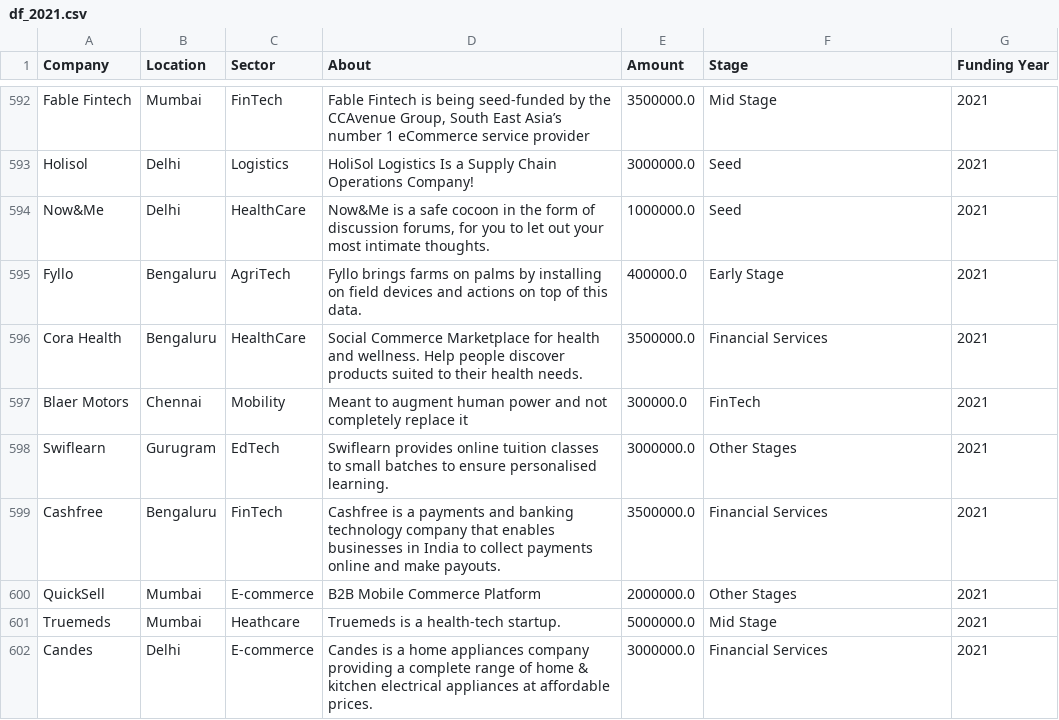
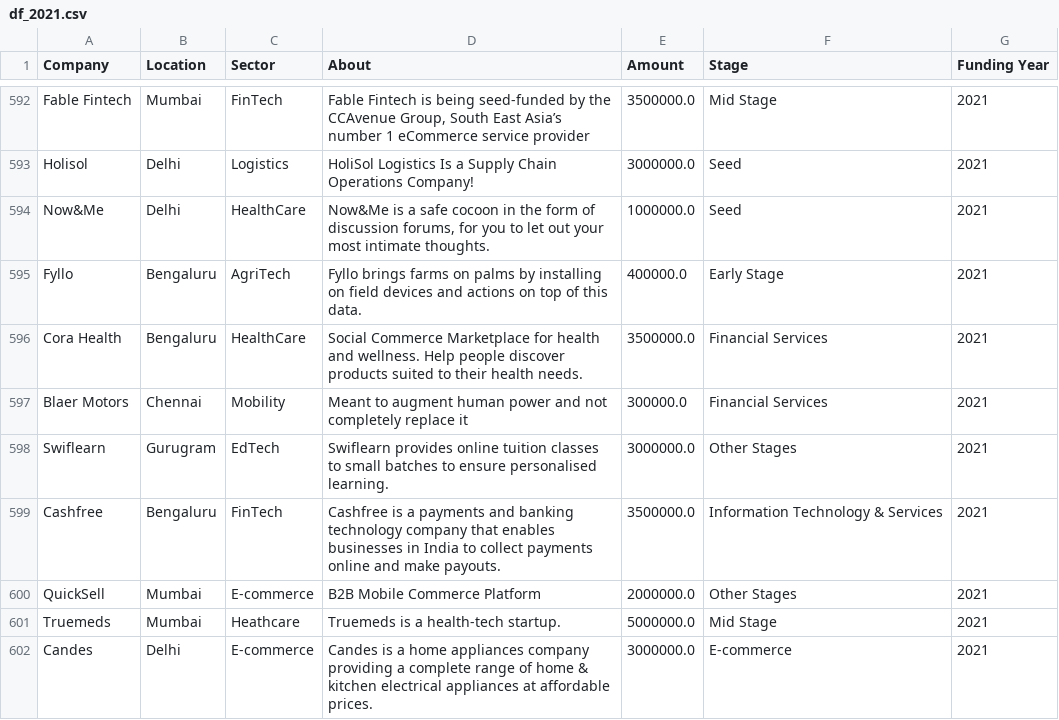
Before and after one commit to DzeBakuEso/stockholm_lp1_colla_project_sprint_1, a CSV file: df_2021.csv, drawn as a sheet; only a part is shown, gaps mark what is left out; the diff covers the shown part only.

```diff
--- a/df_2021.csv
+++ b/df_2021.csv
@@ -596,7 +596,7 @@ Fyllo,Bengaluru,AgriTech,Fyllo brings farms on palms by installing on field devi
 Cora Health,Bengaluru,HealthCare,Social Commerce Marketplace for health and wellness. Help people discover products suited to their health needs.,3500000.0,Financial Services,2021
-Blaer Motors,Chennai,Mobility,Meant to augment human power and not completely replace it,300000.0,FinTech,2021
+Blaer Motors,Chennai,Mobility,Meant to augment human power and not completely replace it,300000.0,Financial Services,2021
 Swiflearn,Gurugram,EdTech,Swiflearn provides online tuition classes to small batches to ensure personalised learning.,3000000.0,Other Stages,2021
-Cashfree,Bengaluru,FinTech,Cashfree is a payments and banking technology company that enables businesses in India to collect payments online and make payouts.,3500000.0,Financial Services,2021
+Cashfree,Bengaluru,FinTech,Cashfree is a payments and banking technology company that enables businesses in India to collect payments online and make payouts.,3500000.0,Information Technology & Services,2021
 QuickSell,Mumbai,E-commerce,B2B Mobile Commerce Platform,2000000.0,Other Stages,2021
 Truemeds,Mumbai,Heathcare,Truemeds is a health-tech startup.,5000000.0,Mid Stage,2021
-Candes,Delhi,E-commerce,Candes is a home appliances company providing a complete range of home & kitchen electrical appliances at affordable prices.,3000000.0,Financial Services,2021
+Candes,Delhi,E-commerce,Candes is a home appliances company providing a complete range of home & kitchen electrical appliances at affordable prices.,3000000.0,E-commerce,2021
```
Also changed, not shown: 116 edited cells elsewhere in this file, df18.csv, df_19.csv, 3 other files.
